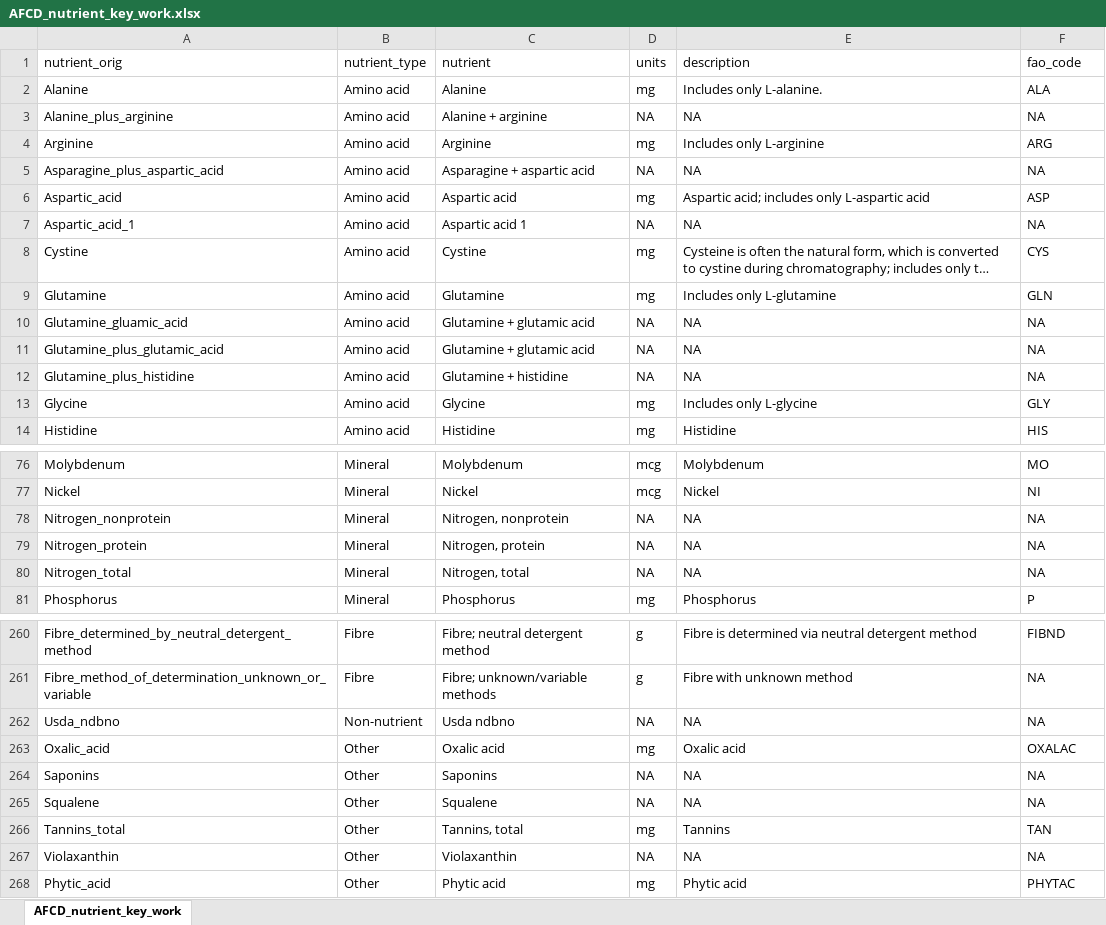
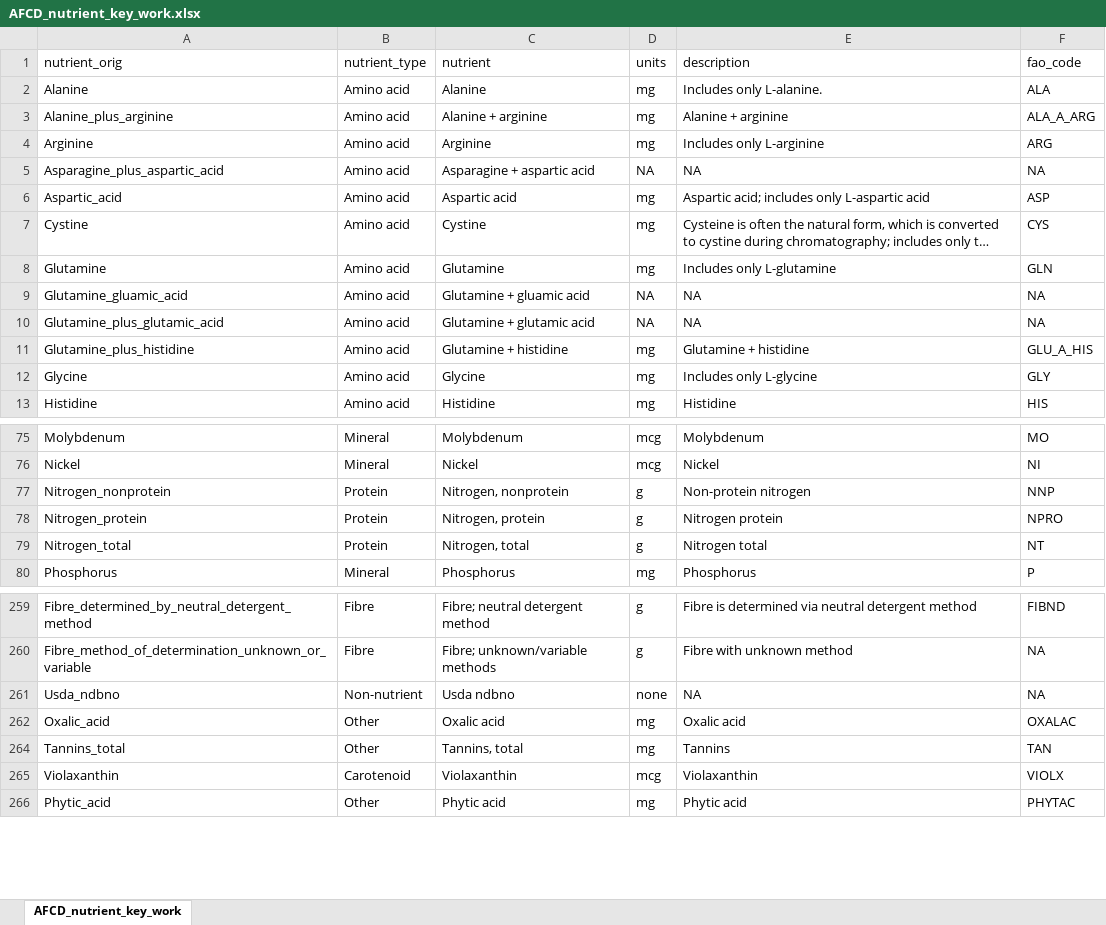
Before and after one commit to Aquatic-Food-Composition-Database/AFCD, an Excel workbook: data-raw/raw/AFCD_nutrient_key_work.xlsx, sheet AFCD_nutrient_key_work, drawn as a sheet; only a part is shown, gaps mark what is left out; long unchanged cells end in …; values as stored, in another font and other column widths than the file's, no cell formats; removed rows and columns are numbered as before the commit, all else as after; the diff covers the shown part only; the diff names each change by its address in the sheet, - before the commit and + after, or states it on an @@ line.

Commit message:
Added MANY units and FAO codes to the nutrient key spreadsheet

```diff
--- a/data-raw/raw/AFCD_nutrient_key_work.xlsx (sheet AFCD_nutrient_key_work)
+++ b/data-raw/raw/AFCD_nutrient_key_work.xlsx (sheet AFCD_nutrient_key_work)
-D3 (units): NA
+D3 (units): mg
-E3 (description): NA
+E3 (description): Alanine + arginine
-F3 (fao_code): NA
+F3 (fao_code): ALA_A_ARG
-row 7: Aspartic_acid_1 | Amino acid | Aspartic acid 1 | NA | NA | NA
-C9 (nutrient): Glutamine + glutamic acid
+C9 (nutrient): Glutamine + gluamic acid
-D11 (units): NA
+D11 (units): mg
-E11 (description): NA
+E11 (description): Glutamine + histidine
-F11 (fao_code): NA
+F11 (fao_code): GLU_A_HIS
-B77:B79 (nutrient_type): Mineral
+B77:B79 (nutrient_type): Protein
-D77:D79 (units): NA
+D77:D79 (units): g
-E77 (description): NA
+E77 (description): Non-protein nitrogen
-F77 (fao_code): NA
+F77 (fao_code): NNP
-E78 (description): NA
+E78 (description): Nitrogen protein
-F78 (fao_code): NA
+F78 (fao_code): NPRO
-E79 (description): NA
+E79 (description): Nitrogen total
-F79 (fao_code): NA
+F79 (fao_code): NT
-D261 (units): NA
+D261 (units): none
-row 264: Saponins | Other | Saponins | NA | NA | NA
-row 265: Squalene | Other | Squalene | NA | NA | NA
-B265 (nutrient_type): Other
+B265 (nutrient_type): Carotenoid
-D265 (units): NA
+D265 (units): mcg
-E265 (description): NA
+E265 (description): Violaxanthin
-F265 (fao_code): NA
+F265 (fao_code): VIOLX
```
Also changed, not shown: 2 added rows, 12 removed rows and 66 edited cells elsewhere in this sheet, cell formats, hidden cells.
